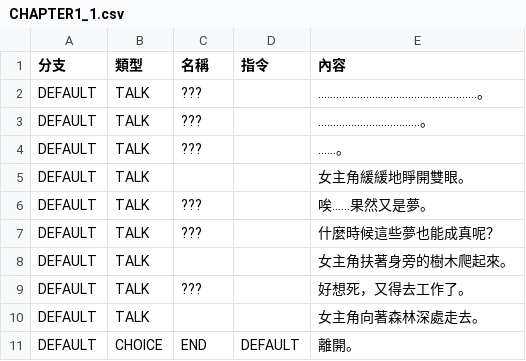
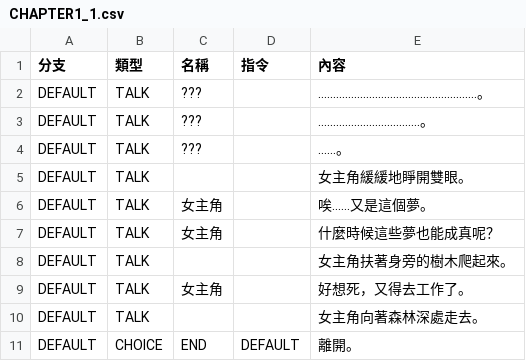
Before and after one commit to yucheng0210/Card, a CSV file: Assets/MyAssets/Data/DialogData/CHAPTER1_1.csv, drawn as a sheet.

```diff
--- a/Assets/MyAssets/Data/DialogData/CHAPTER1_1.csv
+++ b/Assets/MyAssets/Data/DialogData/CHAPTER1_1.csv
@@ -5,6 +5,6 @@ DEFAULT,TALK,???,,......。
 DEFAULT,TALK,,,女主角緩緩地睜開雙眼。
-DEFAULT,TALK,???,,唉......果然又是夢。
-DEFAULT,TALK,???,,什麼時候這些夢也能成真呢？
+DEFAULT,TALK,女主角,,唉......又是這個夢。
+DEFAULT,TALK,女主角,,什麼時候這些夢也能成真呢？
 DEFAULT,TALK,,,女主角扶著身旁的樹木爬起來。
-DEFAULT,TALK,???,,好想死，又得去工作了。
+DEFAULT,TALK,女主角,,好想死，又得去工作了。
 DEFAULT,TALK,,,女主角向著森林深處走去。
```
Also changed, not shown: 7 other files.
